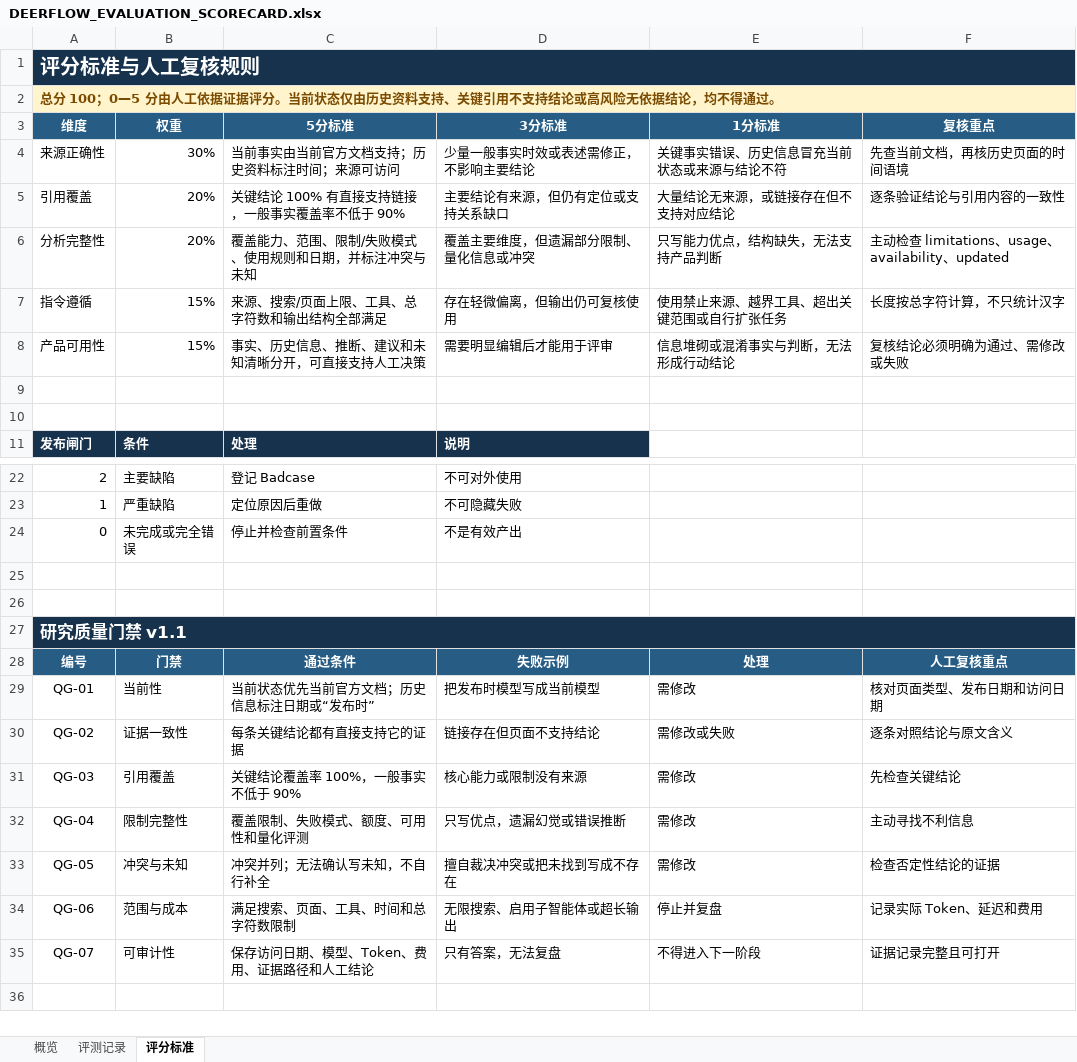
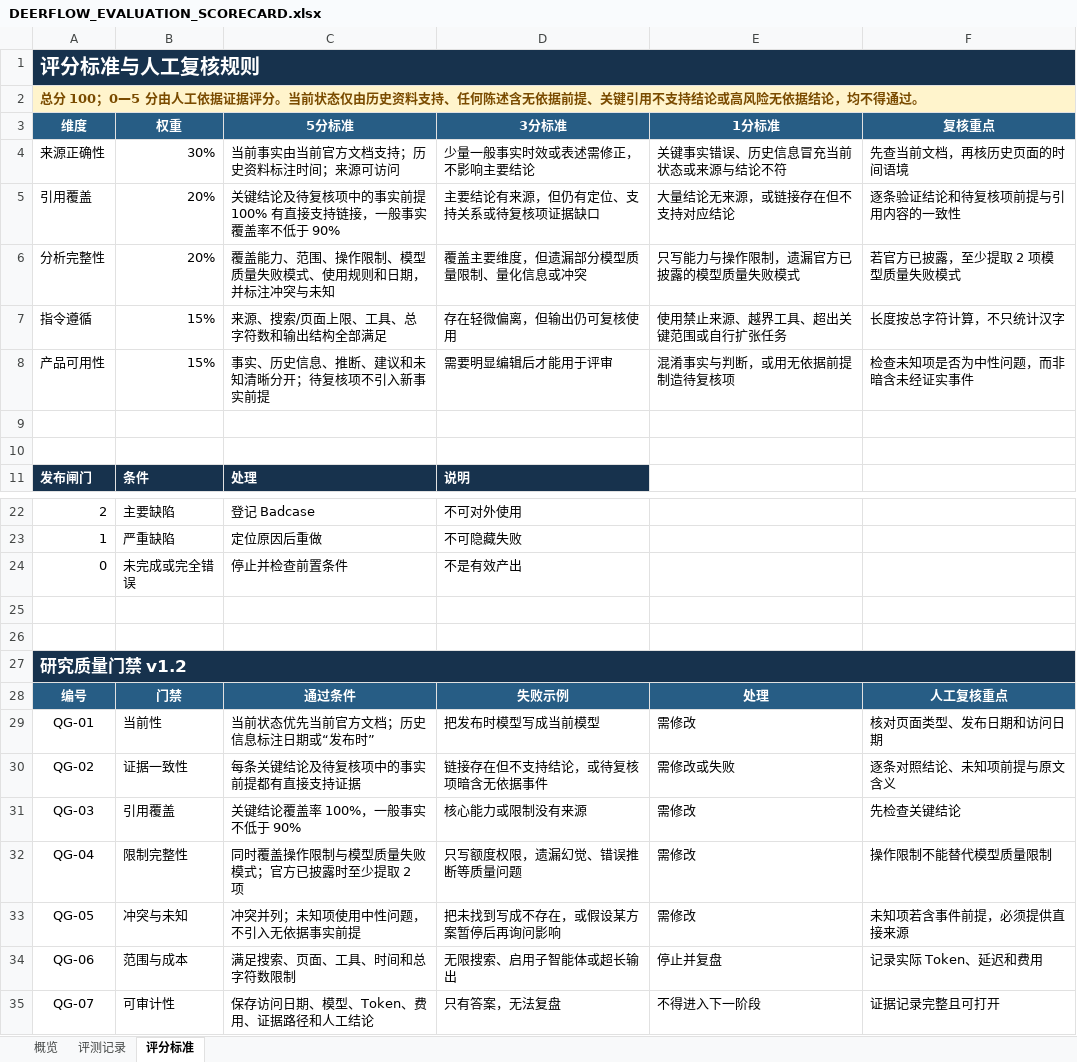
Before and after one commit to q374/ai-research-report-quality-agent, an Excel workbook: docs/product/DEERFLOW_EVALUATION_SCORECARD.xlsx, sheet 评分标准, drawn as a sheet; only a part is shown, gaps mark what is left out; values as stored, in another font and other column widths than the file's, no borders; the diff names each change by its address in the sheet, - before the commit and + after, or states it on an @@ line.

```diff
--- a/docs/product/DEERFLOW_EVALUATION_SCORECARD.xlsx (sheet 评分标准)
+++ b/docs/product/DEERFLOW_EVALUATION_SCORECARD.xlsx (sheet 评分标准)
-A2 (维度): …料支持、关键引用…
+A2 (维度): …料支持、任何陈述含无依据前提、关键引用…
-C5 (5分标准): 关键结论 100% 有直接支持链接，一般事实覆盖率不低于 90%
+C5 (5分标准): 关键结论及待复核项中的事实前提 100% 有直接支持链接，一般事实覆盖率不低于 90%
-D5 (3分标准): 主要结论有来源，但仍有定位或支持关系缺口
+D5 (3分标准): 主要结论有来源，但仍有定位、支持关系或待复核项证据缺口
-F5 (复核重点): 逐条验证结论与引用内容的一致性
+F5 (复核重点): 逐条验证结论和待复核项前提与引用内容的一致性
-C6 (5分标准): 覆盖能力、范围、限制/失败模式、使用规则和日期，并标注冲突与未知
+C6 (5分标准): 覆盖能力、范围、操作限制、模型质量失败模式、使用规则和日期，并标注冲突与未知
-D6 (3分标准): 覆盖主要维度，但遗漏部分限制、量化信息或冲突
+D6 (3分标准): 覆盖主要维度，但遗漏部分模型质量限制、量化信息或冲突
-E6 (1分标准): 只写能力优点，结构缺失，无法支持产品判断
+E6 (1分标准): 只写能力与操作限制，遗漏官方已披露的模型质量失败模式
-F6 (复核重点): 主动检查 limitations、usage、availability、updated
+F6 (复核重点): 若官方已披露，至少提取 2 项模型质量失败模式
-C8 (5分标准): 事实、历史信息、推断、建议和未知清晰分开，可直接支持人工决策
+C8 (5分标准): 事实、历史信息、推断、建议和未知清晰分开；待复核项不引入新事实前提
-E8 (1分标准): 信息堆砌或混淆事实与判断，无法形成行动结论
+E8 (1分标准): 混淆事实与判断，或用无依据前提制造待复核项
-F8 (复核重点): 复核结论必须明确为通过、需修改或失败
+F8 (复核重点): 检查未知项是否为中性问题，而非暗含未经证实事件
-A27 (维度): 研究质量门禁 v1.1
+A27 (维度): 研究质量门禁 v1.2
-C30 (5分标准): 每条关键结论都有直接支持它的证据
+C30 (5分标准): 每条关键结论及待复核项中的事实前提都有直接支持证据
-D30 (3分标准): 链接存在但页面不支持结论
+D30 (3分标准): 链接存在但不支持结论，或待复核项暗含无依据事件
-F30 (复核重点): 逐条对照结论与原文含义
+F30 (复核重点): 逐条对照结论、未知项前提与原文含义
-C32 (5分标准): 覆盖限制、失败模式、额度、可用性和量化评测
+C32 (5分标准): 同时覆盖操作限制与模型质量失败模式；官方已披露时至少提取 2 项
-D32 (3分标准): 只写优点，遗漏幻觉或错误推断
+D32 (3分标准): 只写额度权限，遗漏幻觉、错误推断等质量问题
-F32 (复核重点): 主动寻找不利信息
+F32 (复核重点): 操作限制不能替代模型质量限制
-C33 (5分标准): 冲突并列；无法确认写未知，不自行补全
+C33 (5分标准): 冲突并列；未知项使用中性问题，不引入无依据事实前提
-D33 (3分标准): 擅自裁决冲突或把未找到写成不存在
+D33 (3分标准): 把未找到写成不存在，或假设某方案暂停后再询问影响
-F33 (复核重点): 检查否定性结论的证据
+F33 (复核重点): 未知项若含事件前提，必须提供直接来源
```
Also changed, not shown: sheet 概览, 3 other files.
